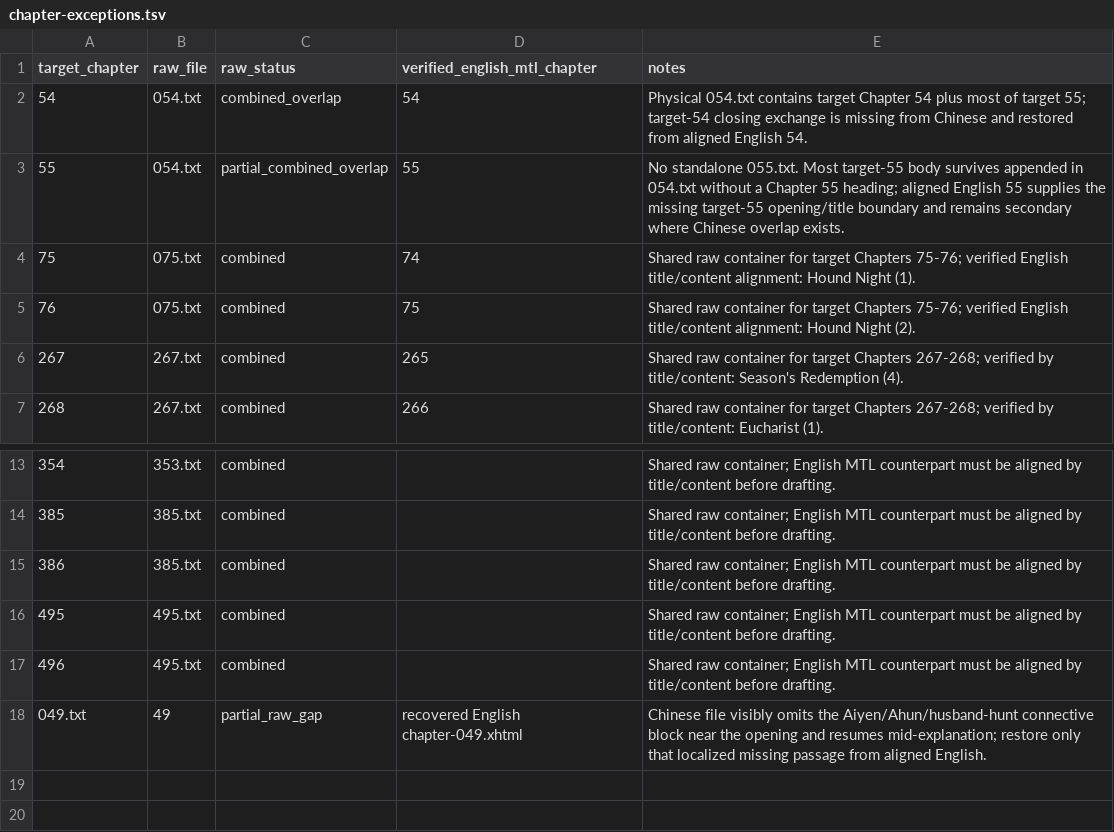
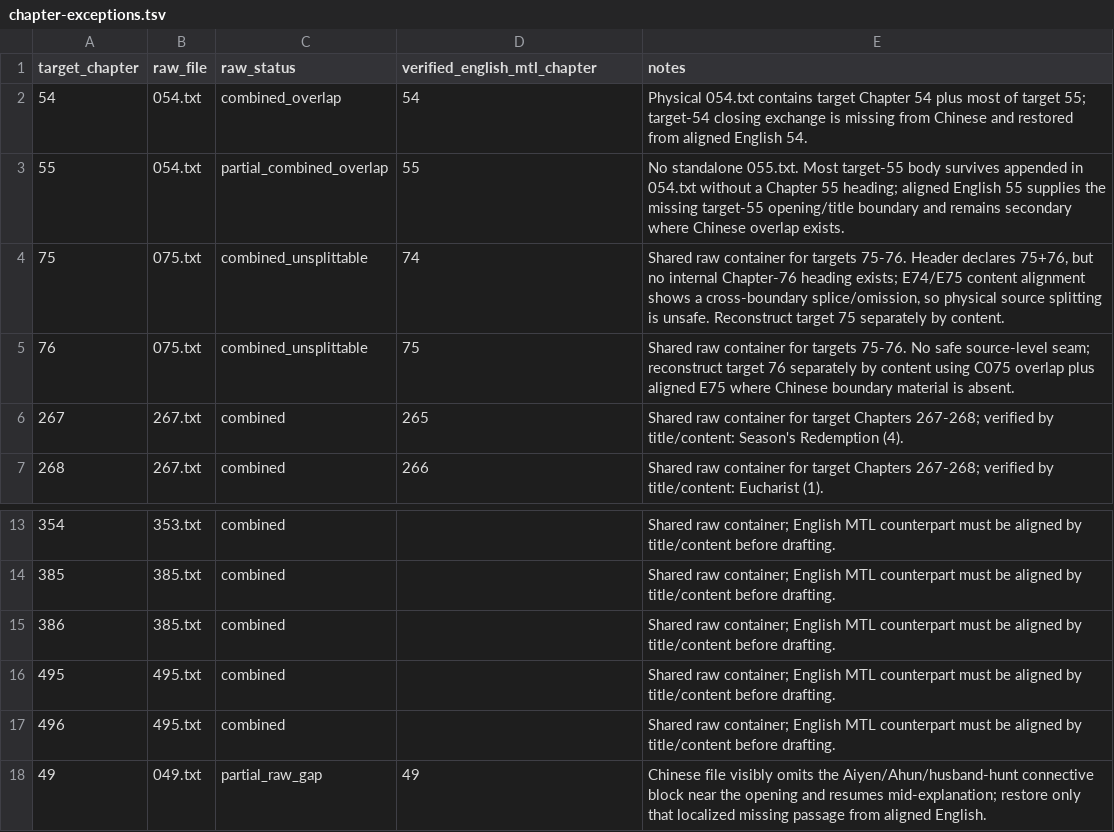
Before and after one commit to skypie0102/SwordHound, a TSV file: source/chinese/chapter-exceptions.tsv, drawn as a sheet; only a part is shown, gaps mark what is left out.

Commit message:
Document unsplittable 075 combined source

```diff
--- a/source/chinese/chapter-exceptions.tsv
+++ b/source/chinese/chapter-exceptions.tsv
@@ -3,4 +3,4 @@ target_chapter	raw_file	raw_status	verified_english_mtl_chapter	notes
 55	054.txt	partial_combined_overlap	55	No standalone 055.txt. Most target-55 body survives appended in 054.txt without a Chapter 55 heading; aligned English 55 supplies the missing target-55 opening/title boundary and remains secondary where Chinese overlap exists.
-75	075.txt	combined	74	Shared raw container for target Chapters 75-76; verified English title/content alignment: Hound Night (1).
-76	075.txt	combined	75	Shared raw container for target Chapters 75-76; verified English title/content alignment: Hound Night (2).
+75	075.txt	combined_unsplittable	74	Shared raw container for targets 75-76. Header declares 75+76, but no internal Chapter-76 heading exists; E74/E75 content alignment shows a cross-boundary splice/omission, so physical source splitting is unsafe. Reconstruct target 75 separately by content.
+76	075.txt	combined_unsplittable	75	Shared raw container for targets 75-76. No safe source-level seam; reconstruct target 76 separately by content using C075 overlap plus aligned E75 where Chinese boundary material is absent.
 267	267.txt	combined	265	Shared raw container for target Chapters 267-268; verified by title/content: Season's Redemption (4).
@@ -17,2 +17,2 @@ target_chapter	raw_file	raw_status	verified_english_mtl_chapter	notes
 496	495.txt	combined		Shared raw container; English MTL counterpart must be aligned by title/content before drafting.
-049.txt	49	partial_raw_gap	recovered English chapter-049.xhtml	Chinese file visibly omits the Aiyen/Ahun/husband-hunt connective block near the opening and resumes mid-explanation; restore only that localized missing passage from aligned English.
+49	049.txt	partial_raw_gap	49	Chinese file visibly omits the Aiyen/Ahun/husband-hunt connective block near the opening and resumes mid-explanation; restore only that localized missing passage from aligned English.
```
